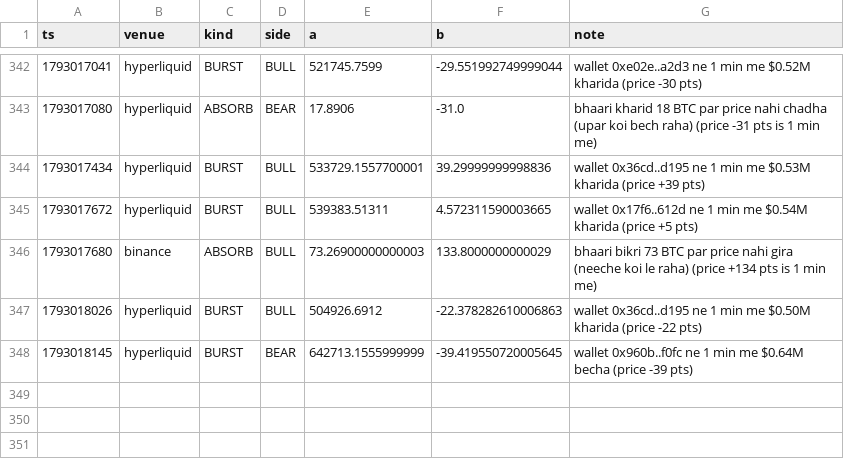
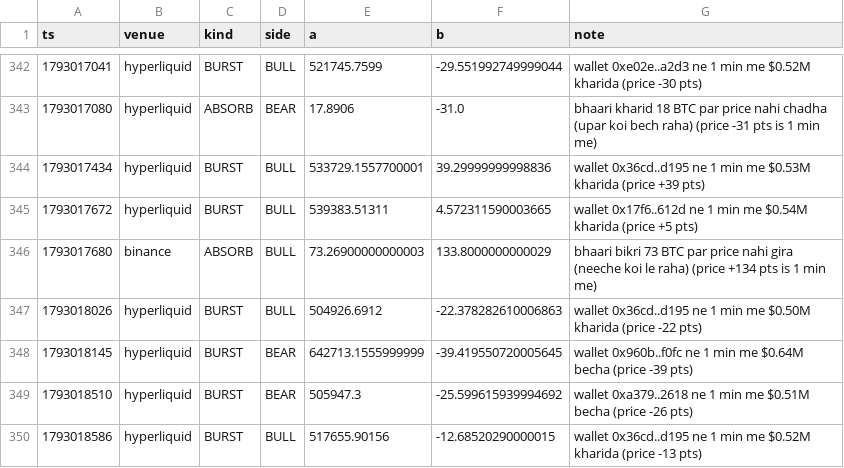
Before and after one commit to Maddysingh06/market-data, a CSV file: data/e_20261026.csv, drawn as a sheet; only a part is shown, gaps mark what is left out.

```diff
--- a/data/e_20261026.csv
+++ b/data/e_20261026.csv
@@ -348 +348,3 @@ ts,venue,kind,side,a,b,note
 1793018145,hyperliquid,BURST,BEAR,642713.1555999999,-39.419550720005645,wallet 0x960b..f0fc ne 1 min me $0.64M becha (price -39 pts)
+1793018510,hyperliquid,BURST,BEAR,505947.3,-25.599615939994692,wallet 0xa379..2618 ne 1 min me $0.51M becha (price -26 pts)
+1793018586,hyperliquid,BURST,BULL,517655.90156,-12.68520290000015,wallet 0x36cd..d195 ne 1 min me $0.52M kharida (price -13 pts)
```
Also changed, not shown: data/w_20261026.csv, 3 other files.
